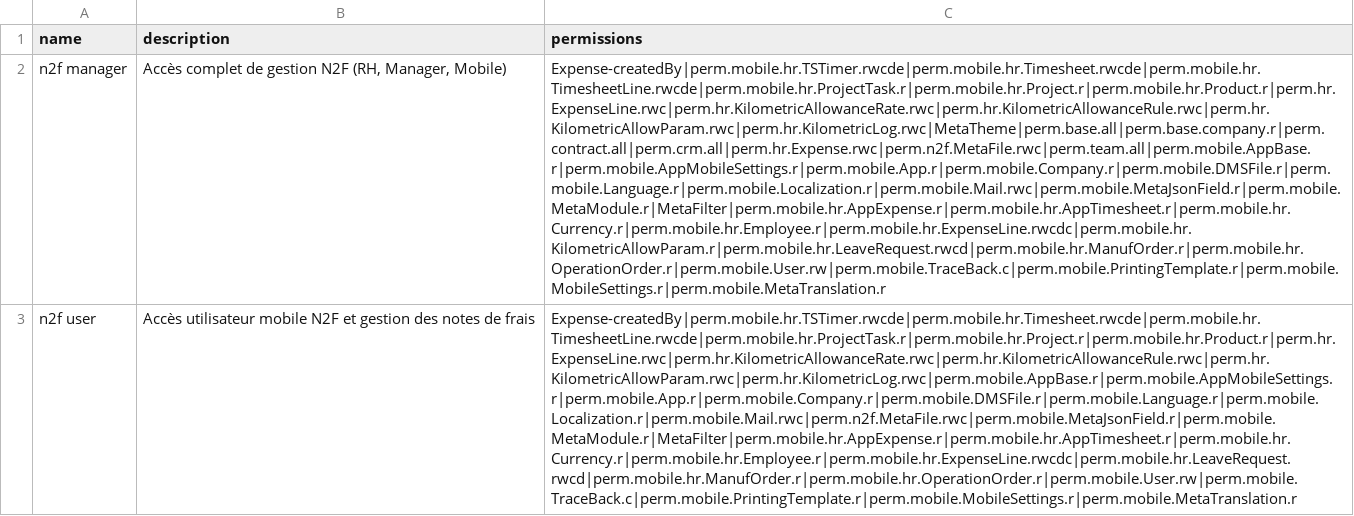
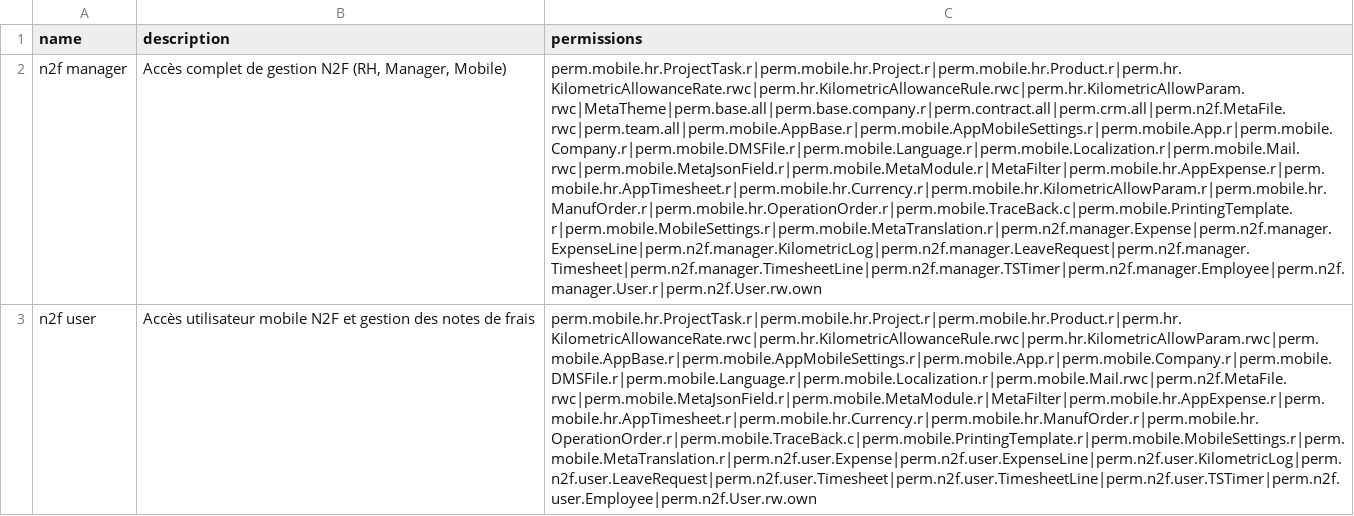
Before and after one commit to softstream2027/n2f-custo, a CSV file: src/main/resources/data-init/input/auth_role.csv, drawn as a sheet; the diff names each change by its address in the sheet, - before the commit and + after, or states it on an @@ line.

```diff
--- a/src/main/resources/data-init/input/auth_role.csv
+++ b/src/main/resources/data-init/input/auth_role.csv
-C2 (permissions): Expense-createdBy|perm.mobile.hr.TSTimer.rwcde|perm.mobile.hr.Timesheet.rwcde|perm.mobile.hr.TimesheetLine.rwcde|perm.mobile.hr.ProjectTask.r|perm.mobile.hr.Project.r|perm.mobile.hr.Product.r|perm.hr.ExpenseLine.rwc|perm.hr.KilometricAllowanceRate.rwc|perm.hr.KilometricAllowanceRule.rwc|perm.hr.KilometricAllowParam.rwc|perm.hr.KilometricLog.rwc|MetaTheme|perm.base.all|perm.base.company.r|perm.contract.all|perm.crm.all|perm.hr.Expense.rwc|perm.n2f.MetaFile.rwc|perm.team.all|perm.mobile.AppBase.r|perm.mobile.AppMobileSettings.r|perm.mobile.App.r|perm.mobile.Company.r|perm.mobile.DMSFile.r|perm.mobile.Language.r|perm.mobile.Localization.r|perm.mobile.Mail.rwc|perm.mobile.MetaJsonField.r|perm.mobile.MetaModule.r|MetaFilter|perm.mobile.hr.AppExpense.r|perm.mobile.hr.AppTimesheet.r|perm.mobile.hr.Currency.r|perm.mobile.hr.Employee.r|perm.mobile.hr.ExpenseLine.rwcdc|perm.mobile.hr.KilometricAllowParam.r|perm.mobile.hr.LeaveRequest.rwcd|perm.mobile.hr.ManufOrder.r|perm.mobile.hr.OperationOrder.r|perm.mobile.User.rw|perm.mobile.TraceBack.c|perm.mobile.PrintingTemplate.r|perm.mobile.MobileSettings.r|perm.mobile.MetaTranslation.r
+C2 (permissions): perm.mobile.hr.ProjectTask.r|perm.mobile.hr.Project.r|perm.mobile.hr.Product.r|perm.hr.KilometricAllowanceRate.rwc|perm.hr.KilometricAllowanceRule.rwc|perm.hr.KilometricAllowParam.rwc|MetaTheme|perm.base.all|perm.base.company.r|perm.contract.all|perm.crm.all|perm.n2f.MetaFile.rwc|perm.team.all|perm.mobile.AppBase.r|perm.mobile.AppMobileSettings.r|perm.mobile.App.r|perm.mobile.Company.r|perm.mobile.DMSFile.r|perm.mobile.Language.r|perm.mobile.Localization.r|perm.mobile.Mail.rwc|perm.mobile.MetaJsonField.r|perm.mobile.MetaModule.r|MetaFilter|perm.mobile.hr.AppExpense.r|perm.mobile.hr.AppTimesheet.r|perm.mobile.hr.Currency.r|perm.mobile.hr.KilometricAllowParam.r|perm.mobile.hr.ManufOrder.r|perm.mobile.hr.OperationOrder.r|perm.mobile.TraceBack.c|perm.mobile.PrintingTemplate.r|perm.mobile.MobileSettings.r|perm.mobile.MetaTranslation.r|perm.n2f.manager.Expense|perm.n2f.manager.ExpenseLine|perm.n2f.manager.KilometricLog|perm.n2f.manager.LeaveRequest|perm.n2f.manager.Timesheet|perm.n2f.manager.TimesheetLine|perm.n2f.manager.TSTimer|perm.n2f.manager.Employee|perm.n2f.manager.User.r|perm.n2f.User.rw.own
-C3 (permissions): Expense-createdBy|perm.mobile.hr.TSTimer.rwcde|perm.mobile.hr.Timesheet.rwcde|perm.mobile.hr.TimesheetLine.rwcde|perm.mobile.hr.ProjectTask.r|perm.mobile.hr.Project.r|perm.mobile.hr.Product.r|perm.hr.ExpenseLine.rwc|perm.hr.KilometricAllowanceRate.rwc|perm.hr.KilometricAllowanceRule.rwc|perm.hr.KilometricAllowParam.rwc|perm.hr.KilometricLog.rwc|perm.mobile.AppBase.r|perm.mobile.AppMobileSettings.r|perm.mobile.App.r|perm.mobile.Company.r|perm.mobile.DMSFile.r|perm.mobile.Language.r|perm.mobile.Localization.r|perm.mobile.Mail.rwc|perm.n2f.MetaFile.rwc|perm.mobile.MetaJsonField.r|perm.mobile.MetaModule.r|MetaFilter|perm.mobile.hr.AppExpense.r|perm.mobile.hr.AppTimesheet.r|perm.mobile.hr.Currency.r|perm.mobile.hr.Employee.r|perm.mobile.hr.ExpenseLine.rwcdc|perm.mobile.hr.LeaveRequest.rwcd|perm.mobile.hr.ManufOrder.r|perm.mobile.hr.OperationOrder.r|perm.mobile.User.rw|perm.mobile.TraceBack.c|perm.mobile.PrintingTemplate.r|perm.mobile.MobileSettings.r|perm.mobile.MetaTranslation.r
+C3 (permissions): perm.mobile.hr.ProjectTask.r|perm.mobile.hr.Project.r|perm.mobile.hr.Product.r|perm.hr.KilometricAllowanceRate.rwc|perm.hr.KilometricAllowanceRule.rwc|perm.hr.KilometricAllowParam.rwc|perm.mobile.AppBase.r|perm.mobile.AppMobileSettings.r|perm.mobile.App.r|perm.mobile.Company.r|perm.mobile.DMSFile.r|perm.mobile.Language.r|perm.mobile.Localization.r|perm.mobile.Mail.rwc|perm.n2f.MetaFile.rwc|perm.mobile.MetaJsonField.r|perm.mobile.MetaModule.r|MetaFilter|perm.mobile.hr.AppExpense.r|perm.mobile.hr.AppTimesheet.r|perm.mobile.hr.Currency.r|perm.mobile.hr.ManufOrder.r|perm.mobile.hr.OperationOrder.r|perm.mobile.TraceBack.c|perm.mobile.PrintingTemplate.r|perm.mobile.MobileSettings.r|perm.mobile.MetaTranslation.r|perm.n2f.user.Expense|perm.n2f.user.ExpenseLine|perm.n2f.user.KilometricLog|perm.n2f.user.LeaveRequest|perm.n2f.user.Timesheet|perm.n2f.user.TimesheetLine|perm.n2f.user.TSTimer|perm.n2f.user.Employee|perm.n2f.User.rw.own
```
Also changed, not shown: src/main/resources/data-init/input/auth_permission.csv.
